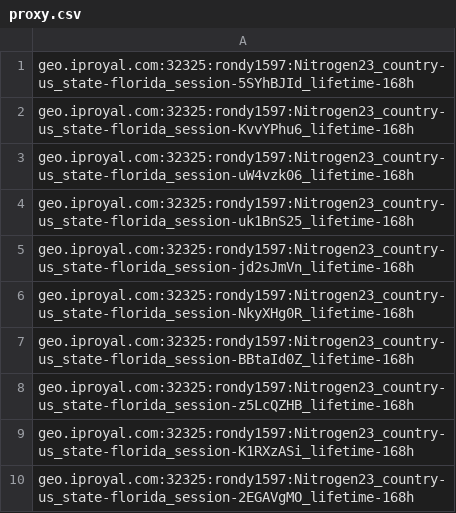
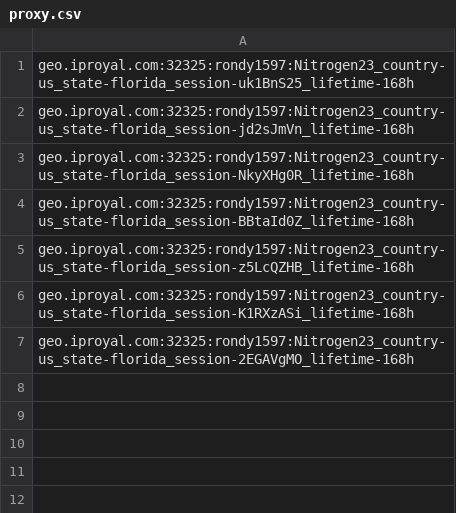
Before and after one commit to Eze-Tg/egl1_beta, a CSV file: proxy.csv, drawn as a sheet.

```diff
--- a/proxy.csv
+++ b/proxy.csv
@@ -1,4 +1 @@
-geo.iproyal.com:32325:rondy1597:Nitrogen23_country-us_state-florida_session-5SYhBJId_lifetime-168h
-geo.iproyal.com:32325:rondy1597:Nitrogen23_country-us_state-florida_session-KvvYPhu6_lifetime-168h
-geo.iproyal.com:32325:rondy1597:Nitrogen23_country-us_state-florida_session-uW4vzk06_lifetime-168h
 geo.iproyal.com:32325:rondy1597:Nitrogen23_country-us_state-florida_session-uk1BnS25_lifetime-168h
```
Also changed, not shown: 58 other files.
